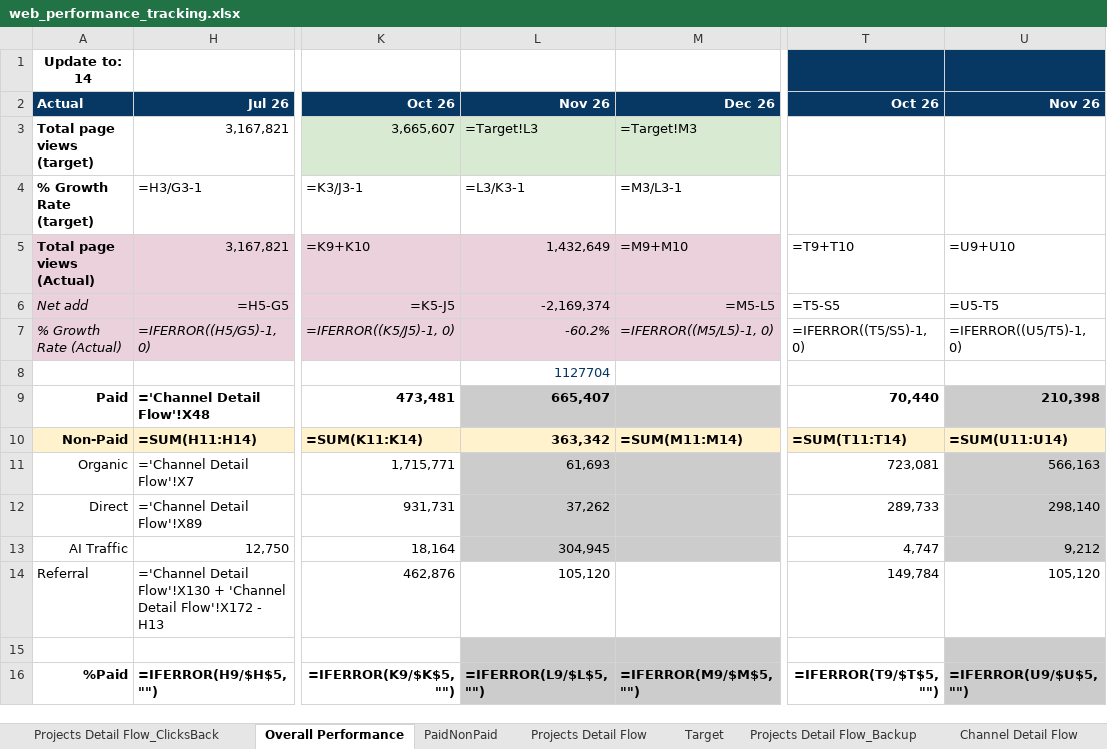
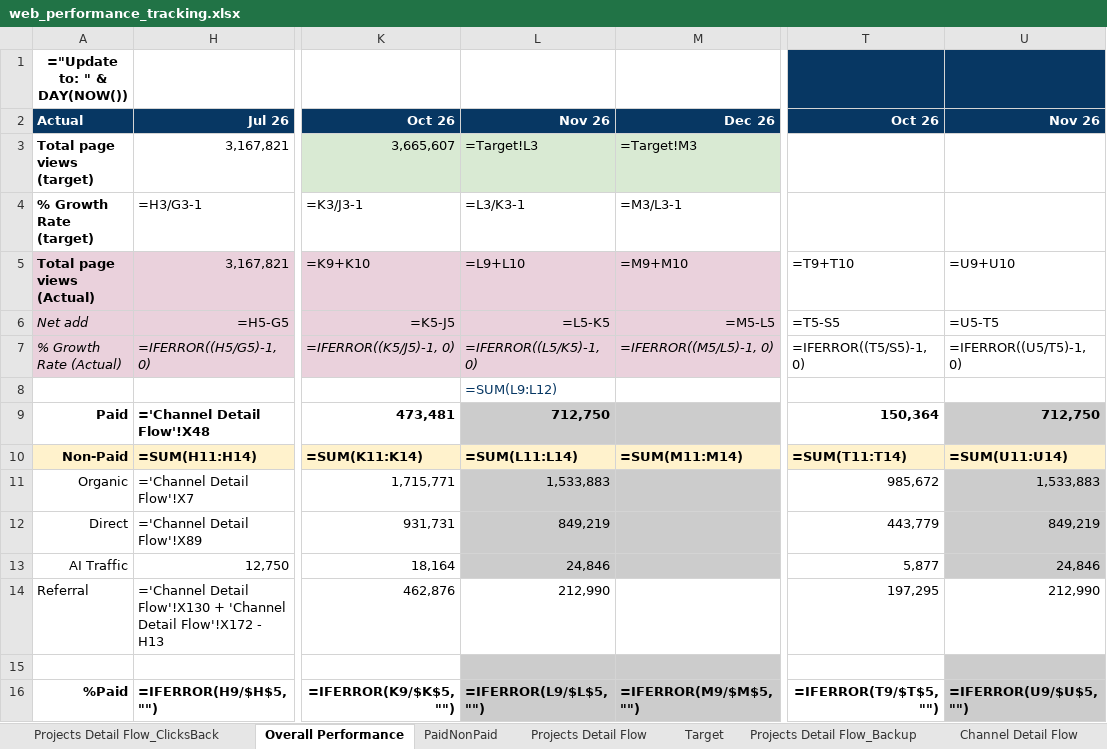
Before and after one commit to stormhoang/hienho-knowledgebase, an Excel workbook: 07_REPORTS/web_performance_tracking.xlsx, sheet Overall Performance, drawn as a sheet; only a part is shown, gaps mark what is left out; values as stored, in another font and other column widths than the file's, no borders; formulas without a stored value are shown as written; conditional formats not drawn; the diff names each change by its address in the sheet, - before the commit and + after, or states it on an @@ line.

Commit message:
feat(sync): update MTD 15d performance (1.53M PV), calibrate Cinema BRD, and board report

```diff
--- a/07_REPORTS/web_performance_tracking.xlsx (sheet Overall Performance)
+++ b/07_REPORTS/web_performance_tracking.xlsx (sheet Overall Performance)
-A1: Update to: 14
+A1: ="Update to: " & DAY(NOW())
-L5: 1,432,649
+L5: =L9+L10
-L6: -2,169,374
+L6: =L5-K5
-L7: -60.2%
+L7: =IFERROR((L5/K5)-1, 0)
-L8: 1127704
+L8: =SUM(L9:L12)
-L9: 665,407
+L9: 712,750
-T9: 70,440
+T9: 150,364
-U9: 210,398
+U9: 712,750
-L10: 363,342
+L10: =SUM(L11:L14)
-L11: 61,693
+L11: 1,533,883
-T11: 723,081
+T11: 985,672
-U11: 566,163
+U11: 1,533,883
-L12: 37,262
+L12: 849,219
-T12: 289,733
+T12: 443,779
-U12: 298,140
+U12: 849,219
-L13: 304,945
+L13: 24,846
-T13: 4,747
+T13: 5,877
-U13: 9,212
+U13: 24,846
-L14: 105,120
+L14: 212,990
-T14: 149,784
+T14: 197,295
-U14: 105,120
+U14: 212,990
```
Also changed, not shown: sheet MTD Pivot, sheet Full month Pivot, sheet Projects Detail Flow, sheet Target, sheet Channel Detail Flow, sheet PaidNonPaid, 1 more sheet, hidden cells, 07_REPORTS/web_platform_performance.xlsx, 24 other files.
